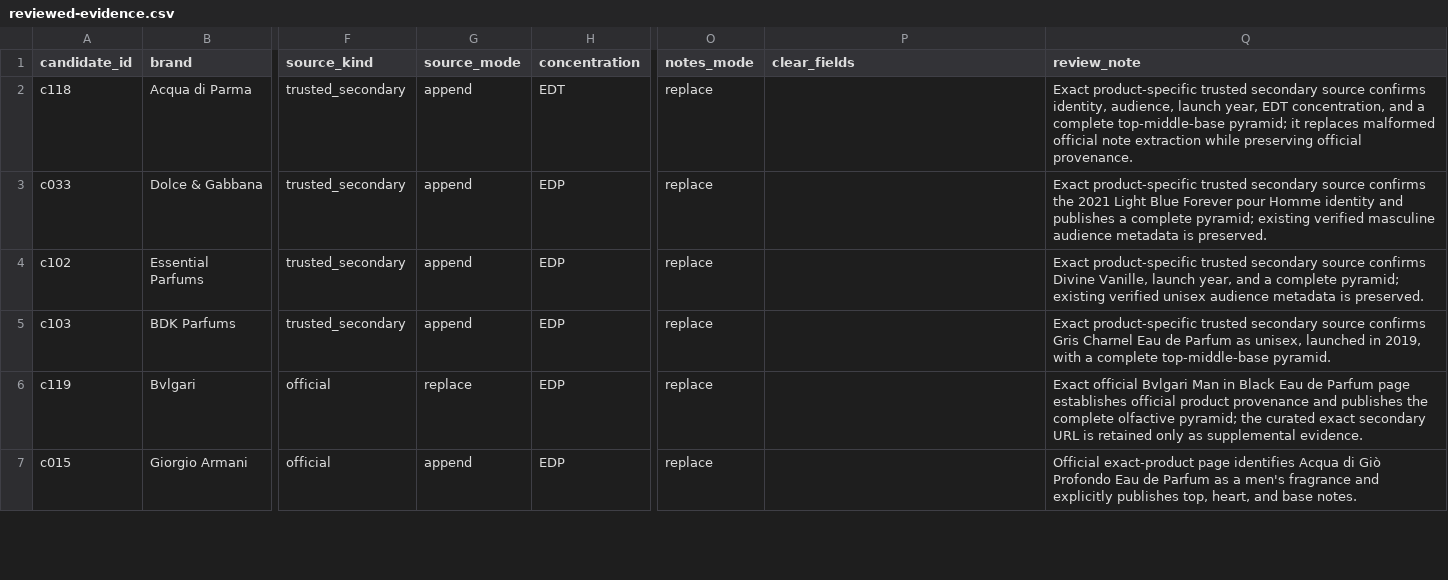
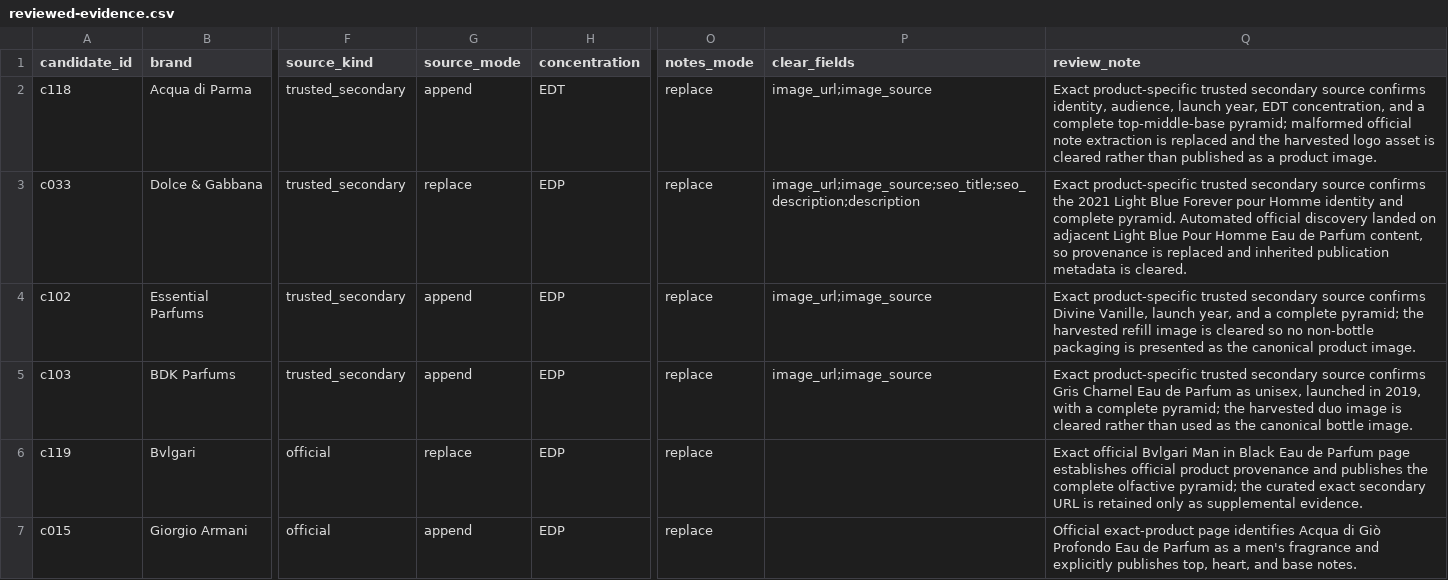
Before and after one commit to francoisbowman-cloud/aromia-lab, a CSV file: catalog/expansion/batch-004/reviewed-evidence.csv, drawn as a sheet; only a part is shown, gaps mark what is left out; the diff names each change by its address in the sheet, - before the commit and + after, or states it on an @@ line.

Commit message:
OMNI: clear misleading Batch 004 publication assets

```diff
--- a/catalog/expansion/batch-004/reviewed-evidence.csv
+++ b/catalog/expansion/batch-004/reviewed-evidence.csv
-P2 (clear_fields): (empty)
+P2 (clear_fields): image_url;image_source
-Q2 (review_note): …top-middle-base pyramid; it replaces malformed official note extraction while preserving official provenance.
+Q2 (review_note): …top-middle-base pyramid; malformed official note extraction is replaced and the harvested logo asset is cleared rather than published as a product image.
-G3 (source_mode): append
+G3 (source_mode): replace
-P3 (clear_fields): (empty)
+P3 (clear_fields): image_url;image_source;seo_title;seo_description;description
-Q3 (review_note): …identity and publishes a complete pyramid; existing verified masculine audience metadata is preserved.
+Q3 (review_note): …identity and complete pyramid. Automated official discovery landed on adjacent Light Blue Pour Homme Eau de Parfum content, so provenance is replaced and inherited publication metadata is cleared.
-P4:P5 (clear_fields): (empty)
+P4:P5 (clear_fields): image_url;image_source
-Q4 (review_note): …complete pyramid; existing verified unisex audience metadata is preserved.
+Q4 (review_note): …complete pyramid; the harvested refill image is cleared so no non-bottle packaging is presented as the canonical product image.
-Q5 (review_note): …a complete top-middle-base pyramid.
+Q5 (review_note): …a complete pyramid; the harvested duo image is cleared rather than used as the canonical bottle image.
```
